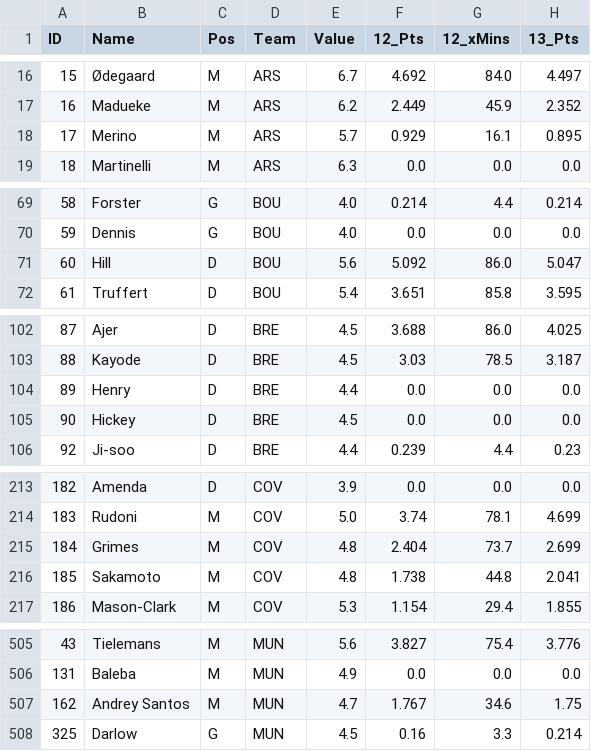
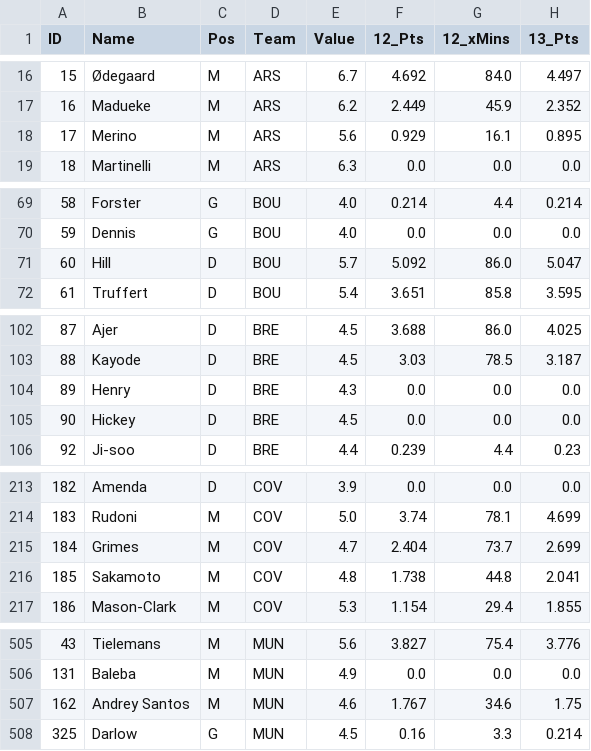
Before and after one commit to rijul1597/fpl-model, a CSV file: data/projections/latest.csv, drawn as a sheet; only a part is shown, gaps mark what is left out; the diff covers the shown part only; the diff names each change by its address in the sheet, - before the commit and + after, or states it on an @@ line.

```diff
--- a/data/projections/latest.csv
+++ b/data/projections/latest.csv
-E18 (Value): 5.7
+E18 (Value): 5.6
-E71 (Value): 5.6
+E71 (Value): 5.7
-E104 (Value): 4.4
+E104 (Value): 4.3
-E215 (Value): 4.8
+E215 (Value): 4.7
-E507 (Value): 4.7
+E507 (Value): 4.6
```
Also changed, not shown: 1 edited cell elsewhere in this file, 7 other files.
